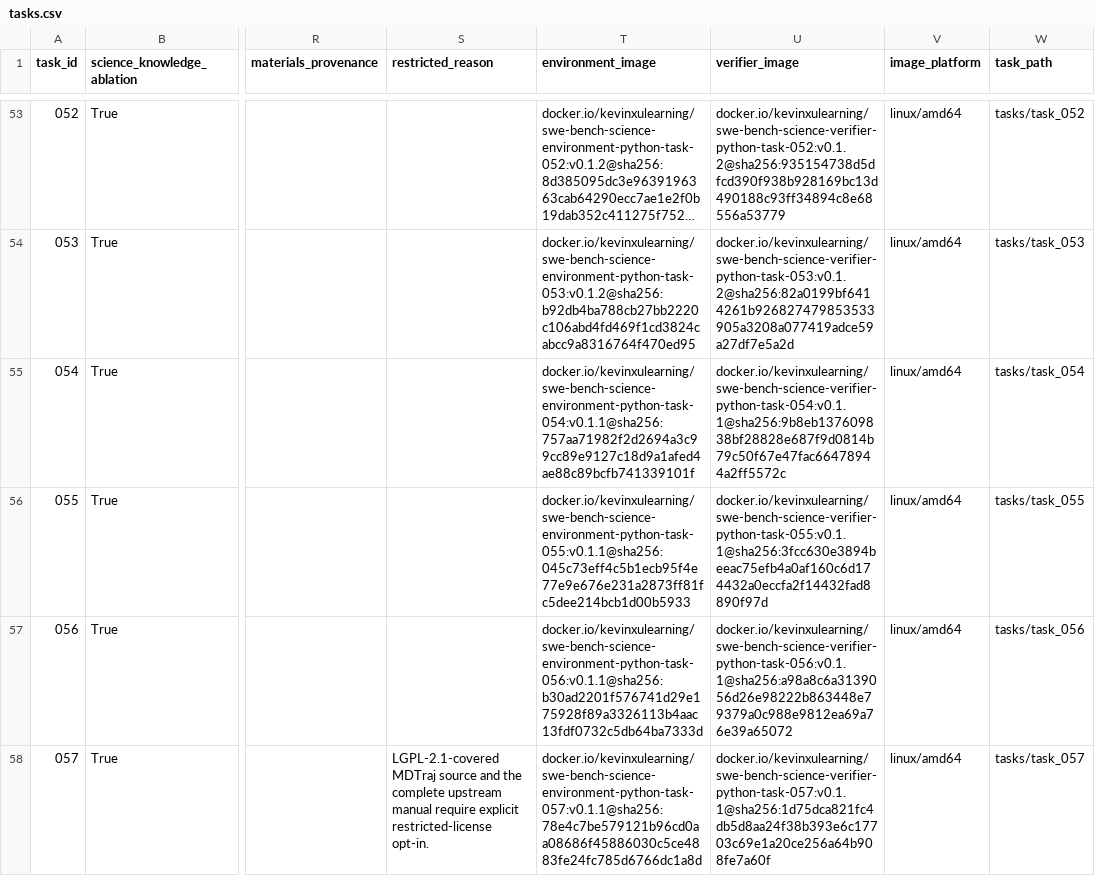
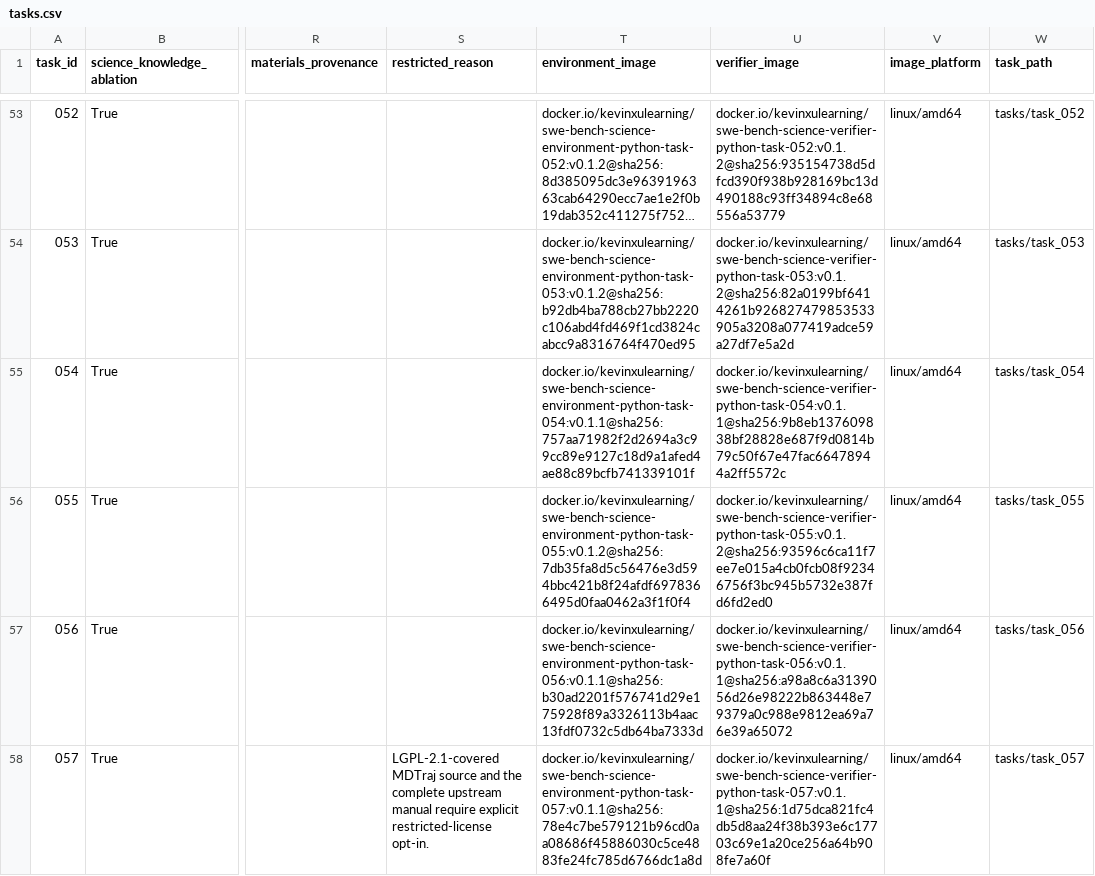
Before and after one commit to OpenMOSS/SWE-bench-Science, a CSV file: huggingface/data/tasks.csv, drawn as a sheet; only a part is shown, gaps mark what is left out; long unchanged cells end in …; the diff names each change by its address in the sheet, - before the commit and + after, or states it on an @@ line.

Commit message:
Repair task 055 scientific runtime images

```diff
--- a/huggingface/data/tasks.csv
+++ b/huggingface/data/tasks.csv
-T56 (environment_image): docker.io/kevinxulearning/swe-bench-science-environment-python-task-055:v0.1.1@sha256:045c73eff4c5b1ecb95f4e77e9e676e231a2873ff81fc5dee214bcb1d00b5933
+T56 (environment_image): docker.io/kevinxulearning/swe-bench-science-environment-python-task-055:v0.1.2@sha256:7db35fa8d5c56476e3d594bbc421b8f24afdf6978366495d0faa0462a3f1f0f4
-U56 (verifier_image): docker.io/kevinxulearning/swe-bench-science-verifier-python-task-055:v0.1.1@sha256:3fcc630e3894beeac75efb4a0af160c6d174432a0eccfa2f14432fad8890f97d
+U56 (verifier_image): docker.io/kevinxulearning/swe-bench-science-verifier-python-task-055:v0.1.2@sha256:93596c6ca11f7ee7e015a4cb0fcb08f92346756f3bc945b5732e387fd6fd2ed0
```
Also changed, not shown: 6 other files.
